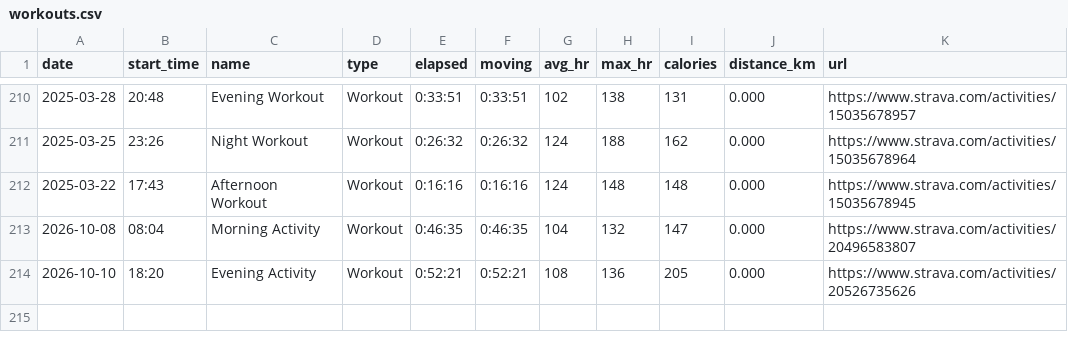
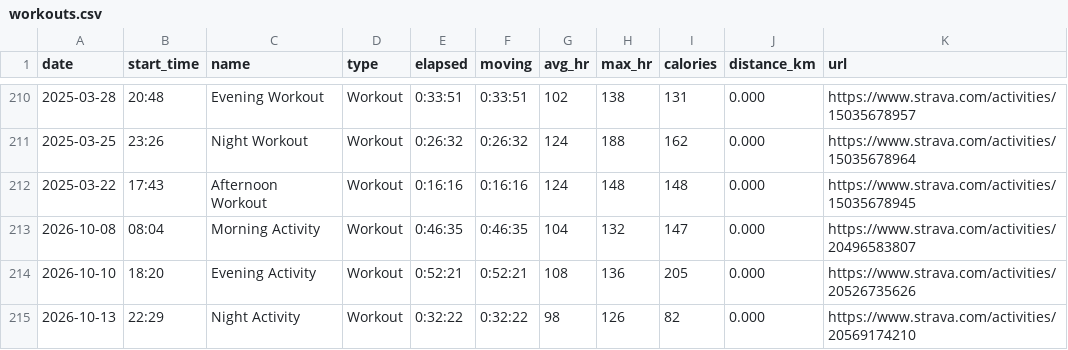
Before and after one commit to janjan0874-beep/running-dashboard, a CSV file: data/workouts.csv, drawn as a sheet; only a part is shown, gaps mark what is left out.

```diff
--- a/data/workouts.csv
+++ b/data/workouts.csv
@@ -214 +214,2 @@ date,start_time,name,type,elapsed,moving,avg_hr,max_hr,calories,distance_km,url
 2026-10-10,18:20,Evening Activity,Workout,0:52:21,0:52:21,108,136,205,0.000,https://www.strava.com/activities/20526735626
+2026-10-13,22:29,Night Activity,Workout,0:32:22,0:32:22,98,126,82,0.000,https://www.strava.com/activities/20569174210
```
Also changed, not shown: 2 other files.
